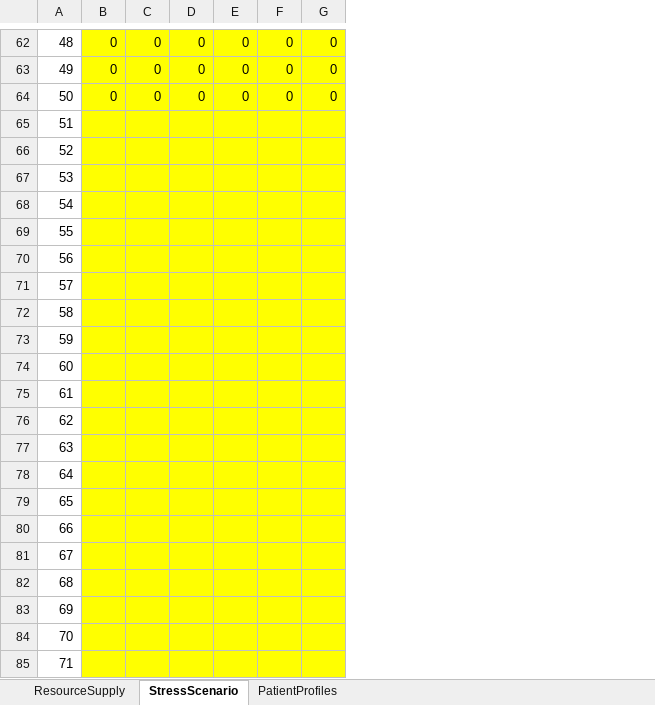
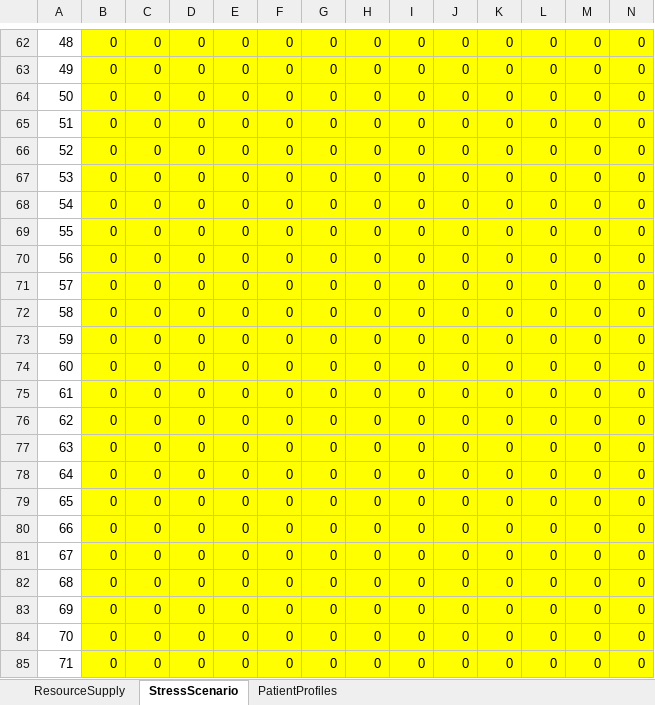
Before and after one commit to NikolaBlagojevic/pyrecodes_hospitals, an Excel workbook: MCI_Tool_Input_Example.xlsx, sheet StressScenario, drawn as a sheet; only a part is shown, gaps mark what is left out; values as stored, in another font and other column widths than the file's, no borders; the diff covers the shown part only; the diff names each change by its address in the sheet, - before the commit and + after, or states it on an @@ line.

```diff
--- a/MCI_Tool_Input_Example.xlsx (sheet StressScenario)
+++ b/MCI_Tool_Input_Example.xlsx (sheet StressScenario)
+column H, rows 62-85: all 0
@@ column I unhidden, rows 62-85: all 0 @@
+column J, rows 62-85: all 0
+column K, rows 62-85: all 0
+column L, rows 62-85: all 0
+column M, rows 62-85: all 0
+column N, rows 62-85: all 0
-B65:B85: (empty)
+B65:B85: 0
-C65:C85: (empty)
+C65:C85: 0
-D65:D85: (empty)
+D65:D85: 0
-E65:E85: (empty)
+E65:E85: 0
-F65:F85: (empty)
+F65:F85: 0
-G65:G85: (empty)
+G65:G85: 0
```
Also changed, not shown: 1 removed column and 15 edited cells elsewhere in this sheet, sheet PatientProfiles, sheet ResourceSupply, hidden cells.
